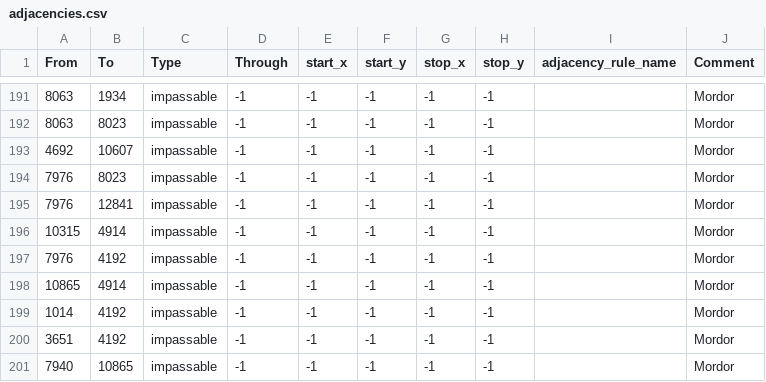
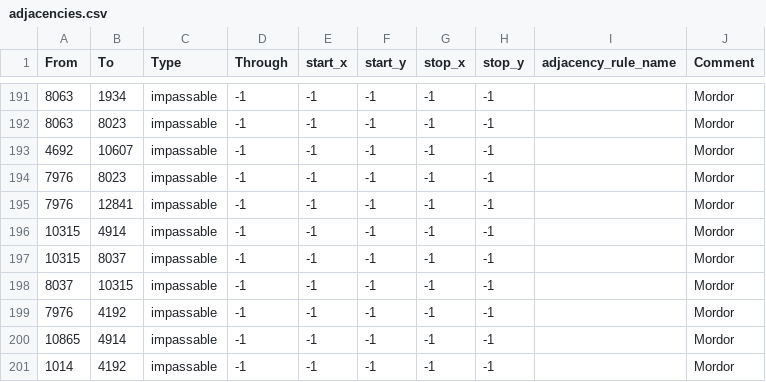
Before and after one commit to HoI4-LOTRMod-Team/HoI4-LotrMod, a CSV file: map/adjacencies.csv, drawn as a sheet; only a part is shown, gaps mark what is left out; the shorter side is filled out with more unchanged rows.

```diff
--- a/map/adjacencies.csv
+++ b/map/adjacencies.csv
@@ -196,2 +196,4 @@ From;To;Type;Through;start_x;start_y;stop_x;stop_y;adjacency_rule_name;Comment
 10315;4914;impassable;-1;-1;-1;-1;-1;;Mordor
+10315;8037;impassable;-1;-1;-1;-1;-1;;Mordor
+8037;10315;impassable;-1;-1;-1;-1;-1;;Mordor
 7976;4192;impassable;-1;-1;-1;-1;-1;;Mordor
```
Also changed, not shown: 4 other files.
